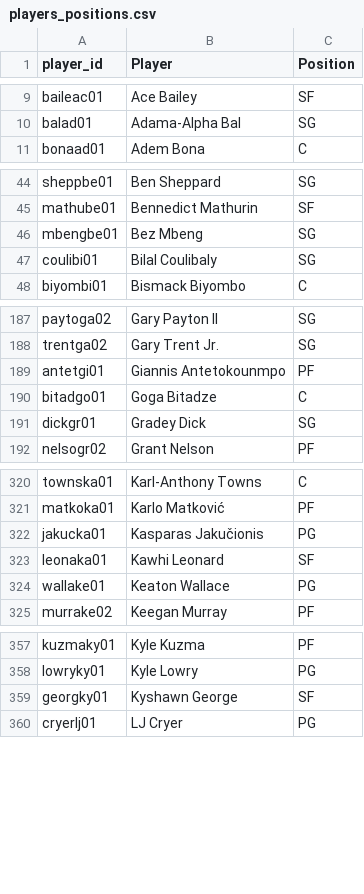
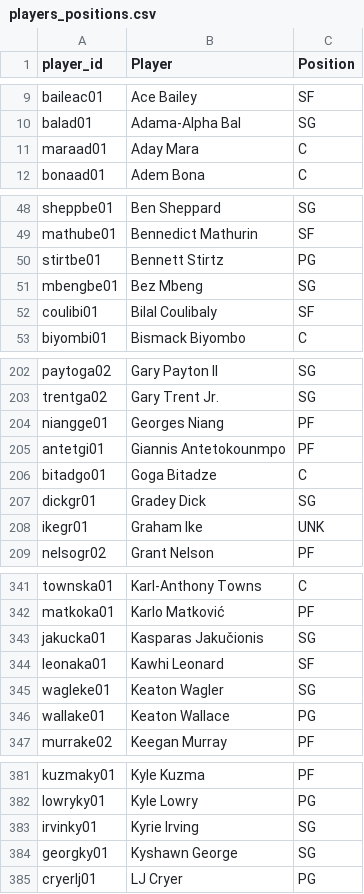
Before and after one commit to mithun-s14/prop_model, a CSV file: backend/data/players_positions.csv, drawn as a sheet; only a part is shown, gaps mark what is left out; the diff covers the shown part only.

```diff
--- a/backend/data/players_positions.csv
+++ b/backend/data/players_positions.csv
@@ -10,2 +10,3 @@ baileac01,Ace Bailey,SF
 balad01,Adama-Alpha Bal,SG
+maraad01,Aday Mara,C
 bonaad01,Adem Bona,C
@@ -45,4 +49,5 @@ sheppbe01,Ben Sheppard,SG
 mathube01,Bennedict Mathurin,SF
+stirtbe01,Bennett Stirtz,PG
 mbengbe01,Bez Mbeng,SG
-coulibi01,Bilal Coulibaly,SG
+coulibi01,Bilal Coulibaly,SF
 biyombi01,Bismack Biyombo,C
@@ -188,2 +203,3 @@ paytoga02,Gary Payton II,SG
 trentga02,Gary Trent Jr.,SG
+niangge01,Georges Niang,PF
 antetgi01,Giannis Antetokounmpo,PF
@@ -191,2 +207,3 @@ bitadgo01,Goga Bitadze,C
 dickgr01,Gradey Dick,SG
+ikegr01,Graham Ike,UNK
 nelsogr02,Grant Nelson,PF
@@ -321,4 +342,5 @@ townska01,Karl-Anthony Towns,C
 matkoka01,Karlo Matković,PF
-jakucka01,Kasparas Jakučionis,PG
+jakucka01,Kasparas Jakučionis,SG
 leonaka01,Kawhi Leonard,SF
+wagleke01,Keaton Wagler,SG
 wallake01,Keaton Wallace,PG
@@ -358,3 +382,4 @@ kuzmaky01,Kyle Kuzma,PF
 lowryky01,Kyle Lowry,PG
-georgky01,Kyshawn George,SF
+irvinky01,Kyrie Irving,SG
+georgky01,Kyshawn George,SG
 cryerlj01,LJ Cryer,PG
```
Also changed, not shown: 31 added rows and 18 edited cells elsewhere in this file, 14 other files.
